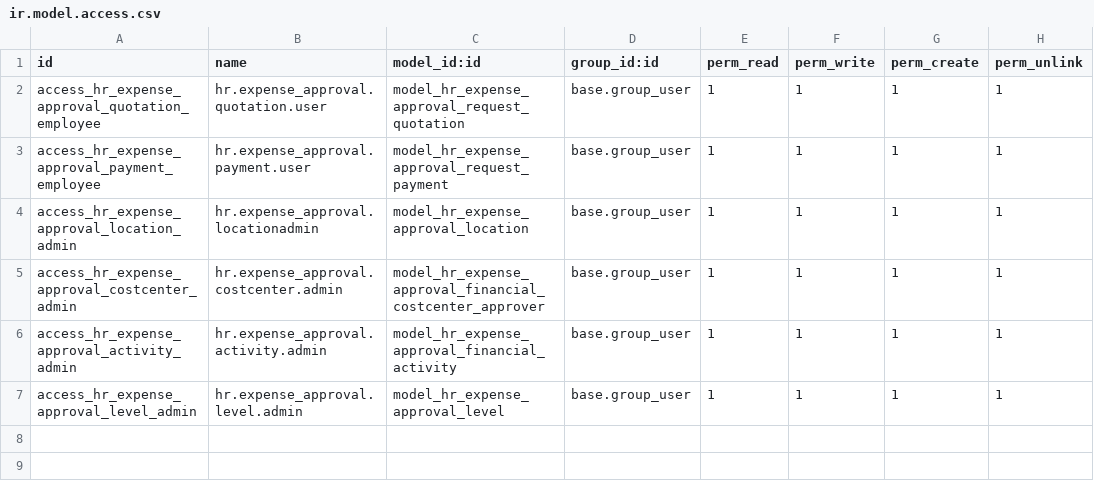
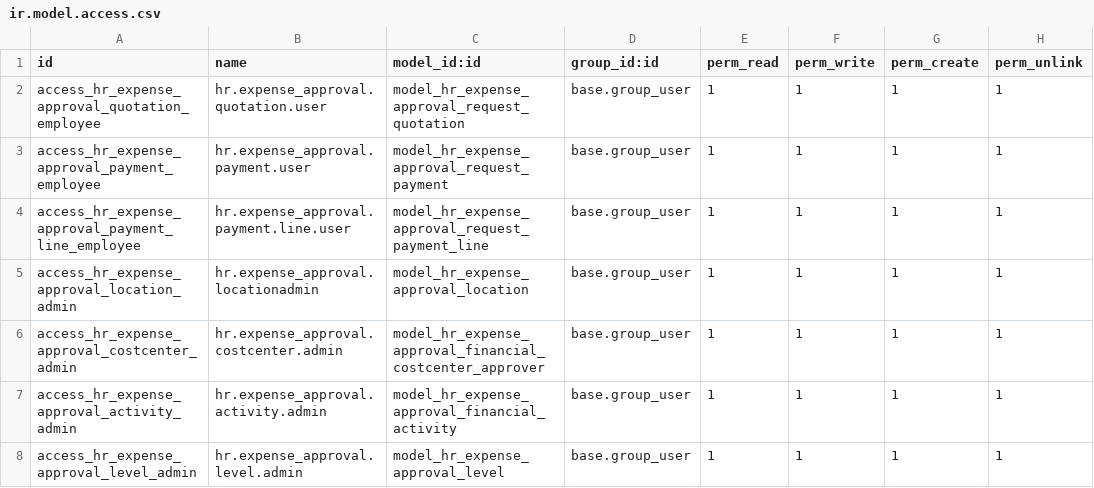
Before and after one commit to huyroberto/approval_online, a CSV file: security/ir.model.access.csv, drawn as a sheet; the diff names each change by its address in the sheet, - before the commit and + after, or states it on an @@ line.

```diff
--- a/security/ir.model.access.csv
+++ b/security/ir.model.access.csv
+row 4: access_hr_expense_approval_payment_line_employee | hr.expense_approval.payment.line.user | model_hr_expense_approval_request_payment_line | base.group_user | 1 | 1 | 1 | 1
```
Also changed, not shown: 4 other files.
